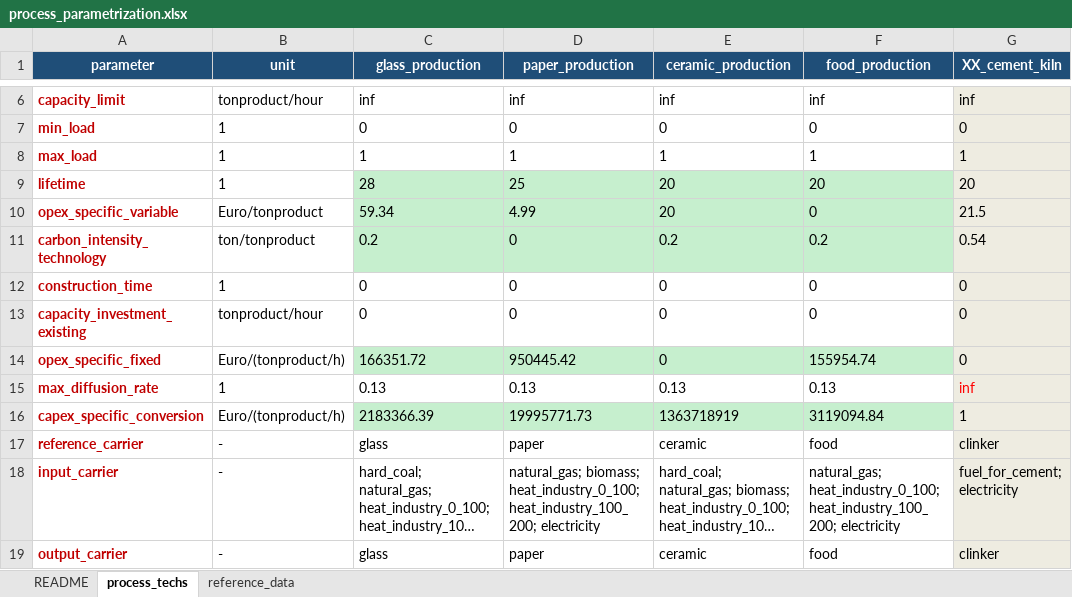
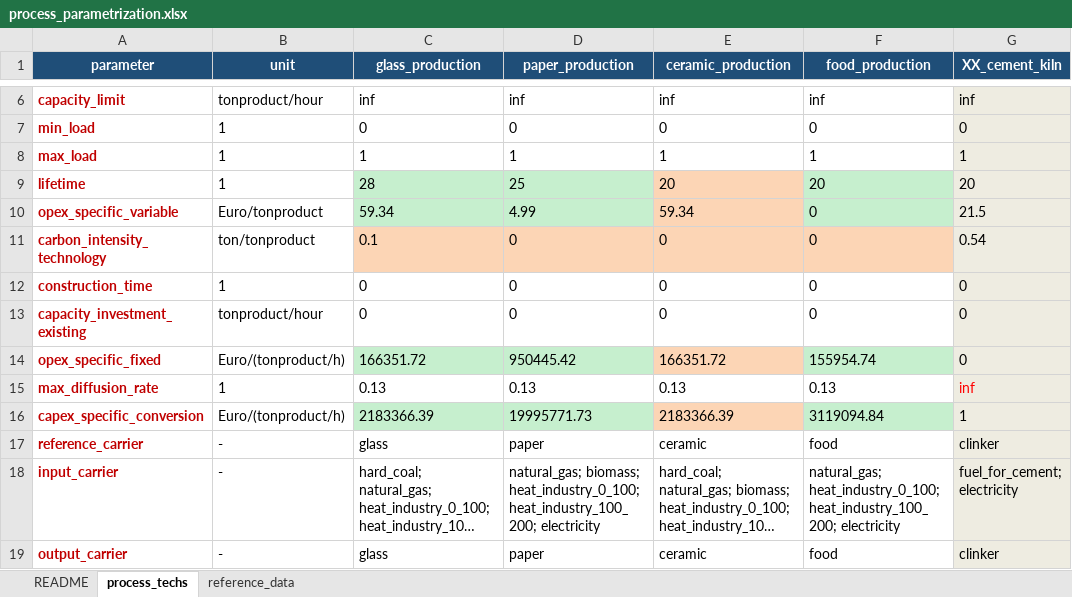
Before and after one commit to hangoe/ZEN-creator, an Excel workbook: input_data/Parametrization/process_parametrization.xlsx, sheet process_techs, drawn as a sheet; only a part is shown, gaps mark what is left out; long unchanged cells end in …; values as stored, in another font and other column widths than the file's, no borders; the diff names each change by its address in the sheet, - before the commit and + after, or states it on an @@ line.

```diff
--- a/input_data/Parametrization/process_parametrization.xlsx (sheet process_techs)
+++ b/input_data/Parametrization/process_parametrization.xlsx (sheet process_techs)
-E9:E10 fill: #C6EFCE
+E9:E10 fill: #FCD5B5
-E10 (ceramic_production): 20
+E10 (ceramic_production): 59.34
-C11 (glass_production): 0.2
+C11 (glass_production): 0.1
-C11:F11 fill: #C6EFCE
+C11:F11 fill: #FCD5B5
-E11 (ceramic_production): 0.2
+E11 (ceramic_production): 0
-F11 (food_production): 0.2
+F11 (food_production): 0
-E14 (ceramic_production): 0
+E14 (ceramic_production): 166351.72
-E14 fill: #C6EFCE
+E14 fill: #FCD5B5
-E16 (ceramic_production): 1363718919
+E16 (ceramic_production): 2183366.39
-E16 fill: #C6EFCE
+E16 fill: #FCD5B5
```
Also changed, not shown: 4 other files.
